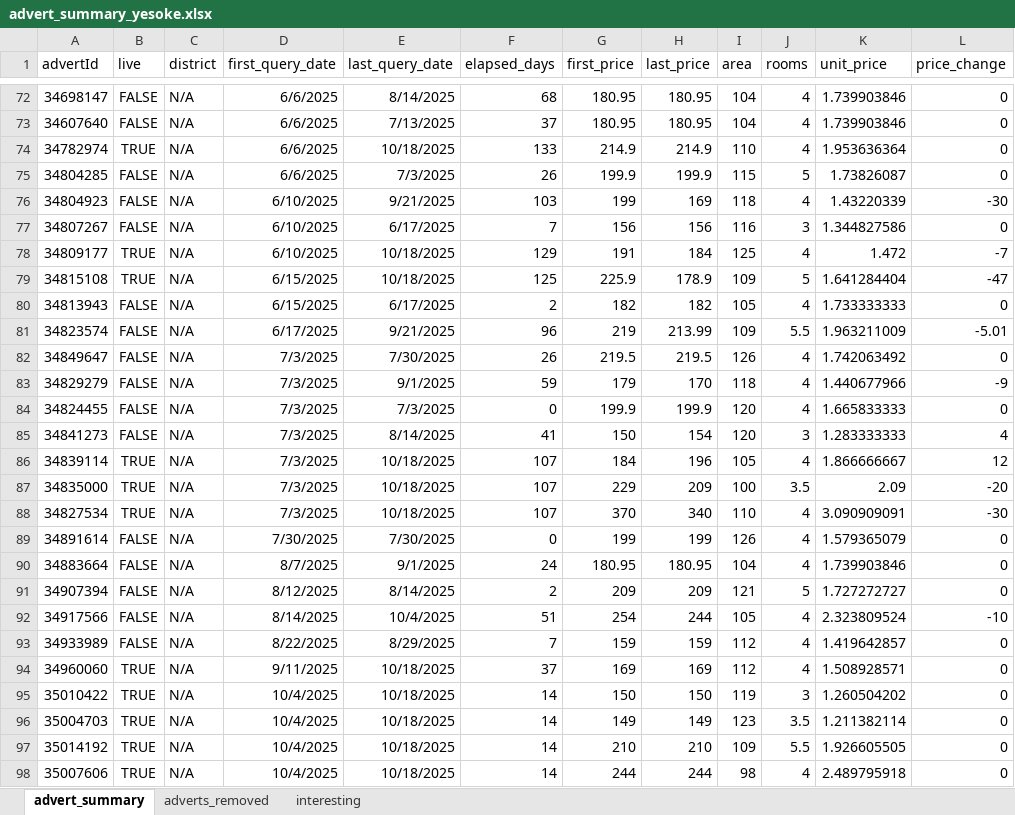
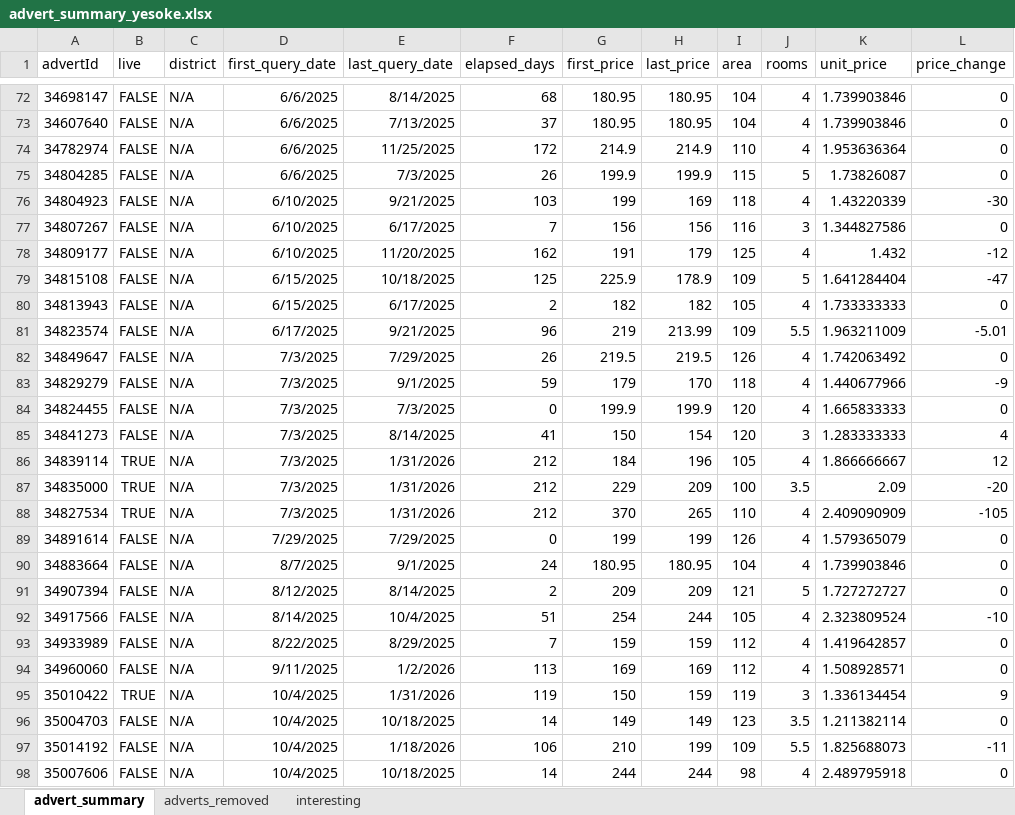
Before and after one commit to adwirth/ingatlan_scraper, an Excel workbook: advert_summary_yesoke.xlsx, sheet advert_summary, drawn as a sheet; only a part is shown, gaps mark what is left out; values as stored, in another font and other column widths than the file's, no borders; charts and pictures not drawn; the diff covers the shown part only; the diff names each change by its address in the sheet, - before the commit and + after, or states it on an @@ line.

```diff
--- a/advert_summary_yesoke.xlsx (sheet advert_summary)
+++ b/advert_summary_yesoke.xlsx (sheet advert_summary)
-B74 (live): TRUE
+B74 (live): FALSE
-E74 (last_query_date): 10/18/2025
+E74 (last_query_date): 11/25/2025
-F74 (elapsed_days): 133
+F74 (elapsed_days): 172
-B78:B79 (live): TRUE
+B78:B79 (live): FALSE
-E78 (last_query_date): 10/18/2025
+E78 (last_query_date): 11/20/2025
-F78 (elapsed_days): 129
+F78 (elapsed_days): 162
-H78 (last_price): 184
+H78 (last_price): 179
-K78 (unit_price): 1.472
+K78 (unit_price): 1.432
-L78 (price_change): -7
+L78 (price_change): -12
-E82 (last_query_date): 7/30/2025
+E82 (last_query_date): 7/29/2025
-E86:E88 (last_query_date): 10/18/2025
+E86:E88 (last_query_date): 1/31/2026
-F86:F88 (elapsed_days): 107
+F86:F88 (elapsed_days): 212
-H88 (last_price): 340
+H88 (last_price): 265
-K88 (unit_price): 3.090909091
+K88 (unit_price): 2.409090909
-L88 (price_change): -30
+L88 (price_change): -105
-D89 (first_query_date): 7/30/2025
+D89 (first_query_date): 7/29/2025
-E89 (last_query_date): 7/30/2025
+E89 (last_query_date): 7/29/2025
-B94 (live): TRUE
+B94 (live): FALSE
-E94 (last_query_date): 10/18/2025
+E94 (last_query_date): 1/2/2026
-F94 (elapsed_days): 37
+F94 (elapsed_days): 113
-E95 (last_query_date): 10/18/2025
+E95 (last_query_date): 1/31/2026
-F95 (elapsed_days): 14
+F95 (elapsed_days): 119
-H95 (last_price): 150
+H95 (last_price): 159
-K95 (unit_price): 1.260504202
+K95 (unit_price): 1.336134454
-L95 (price_change): 0
+L95 (price_change): 9
-B96:B98 (live): TRUE
+B96:B98 (live): FALSE
-E97 (last_query_date): 10/18/2025
+E97 (last_query_date): 1/18/2026
-F97 (elapsed_days): 14
+F97 (elapsed_days): 106
-H97 (last_price): 210
+H97 (last_price): 199
-K97 (unit_price): 1.926605505
+K97 (unit_price): 1.825688073
-L97 (price_change): 0
+L97 (price_change): -11
```
Also changed, not shown: 21 added rows and 64 edited cells elsewhere in this sheet, sheet adverts_removed, sheet interesting, formulas that keep their value, charts or pictures, 53 other files.
